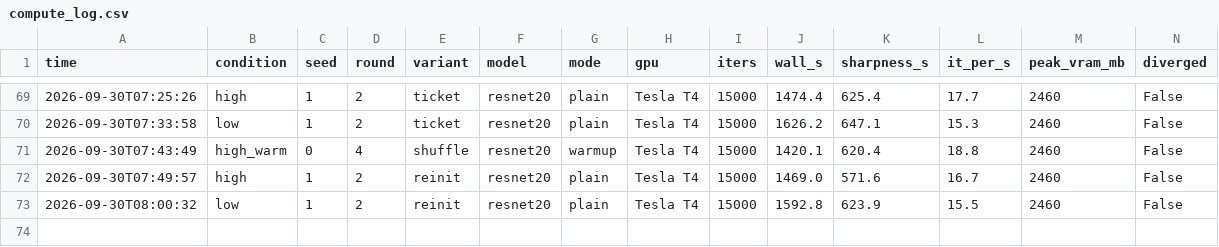
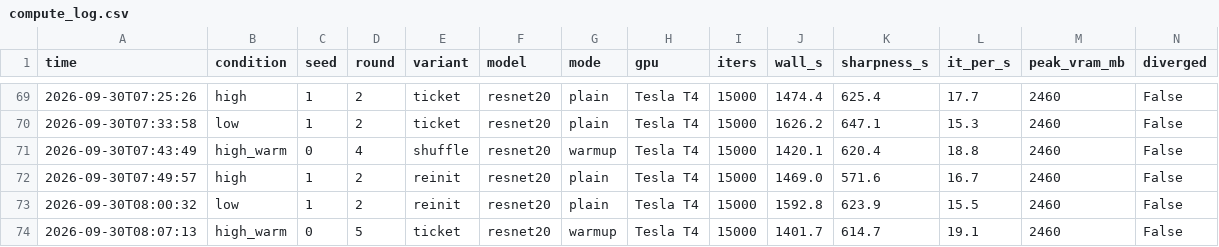
Before and after one commit to kneat2448/LTH-ML-final, a CSV file: results/compute_log.csv, drawn as a sheet; only a part is shown, gaps mark what is left out; the diff names each change by its address in the sheet, - before the commit and + after, or states it on an @@ line.

```diff
--- a/results/compute_log.csv
+++ b/results/compute_log.csv
+row 74: 2026-09-30T08:07:13 | high_warm | 0 | 5 | ticket | resnet20 | warmup | Tesla T4 | 15000 | 1401.7 | 614.7 | 19.1 | 2460 | False
```
Also changed, not shown: 3 other files.
